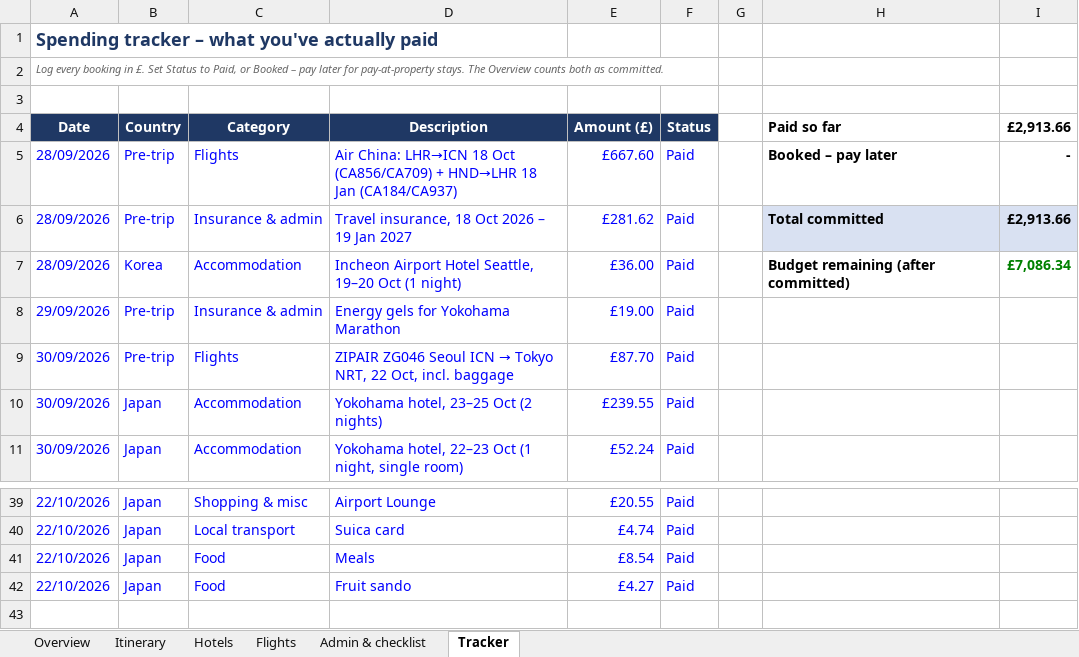
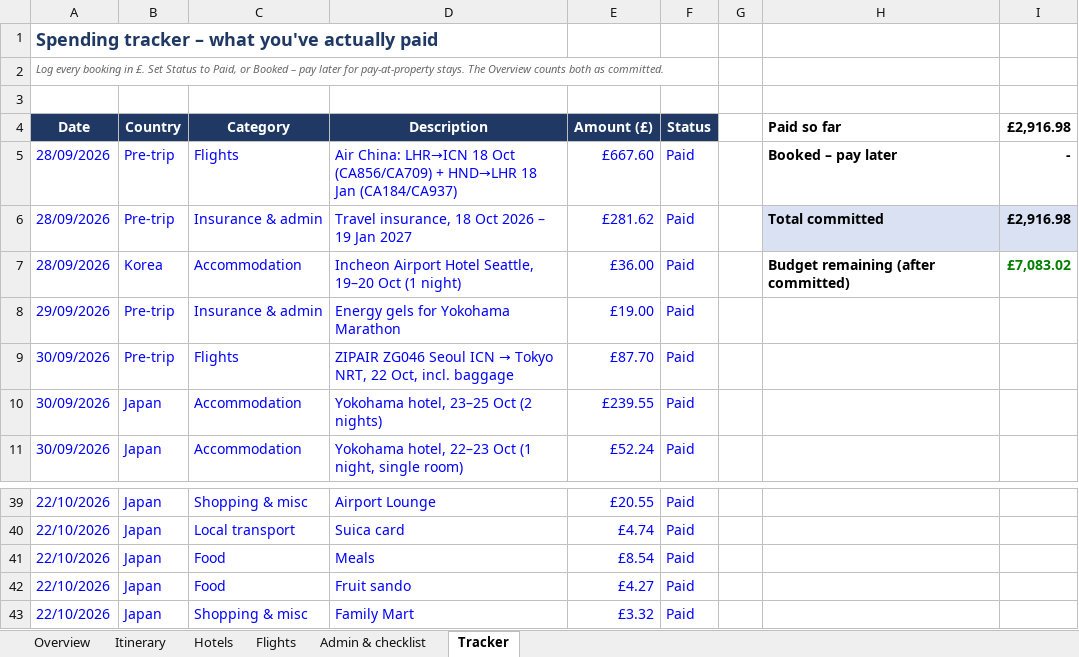
Before and after one commit to mhbae-dev/sabbatical-dashboard, an Excel workbook: Sabbatical_Plan_and_Budget.xlsx, sheet Tracker, drawn as a sheet; only a part is shown, gaps mark what is left out; values as stored, in another font and other column widths than the file's, no borders; the diff names each change by its address in the sheet, - before the commit and + after, or states it on an @@ line.

```diff
--- a/Sabbatical_Plan_and_Budget.xlsx (sheet Tracker)
+++ b/Sabbatical_Plan_and_Budget.xlsx (sheet Tracker)
-I4: £2,913.66
+I4: £2,916.98
-I6 (£2,916.98): £2,913.66
+I6 (£2,916.98): £2,916.98
-I7 (£2,916.98): £7,086.34
+I7 (£2,916.98): £7,083.02
+row 43: 22/10/2026 | Japan | Shopping & misc | Family Mart | £3.32 | Paid
```
Also changed, not shown: sheet Overview, hidden cells.
